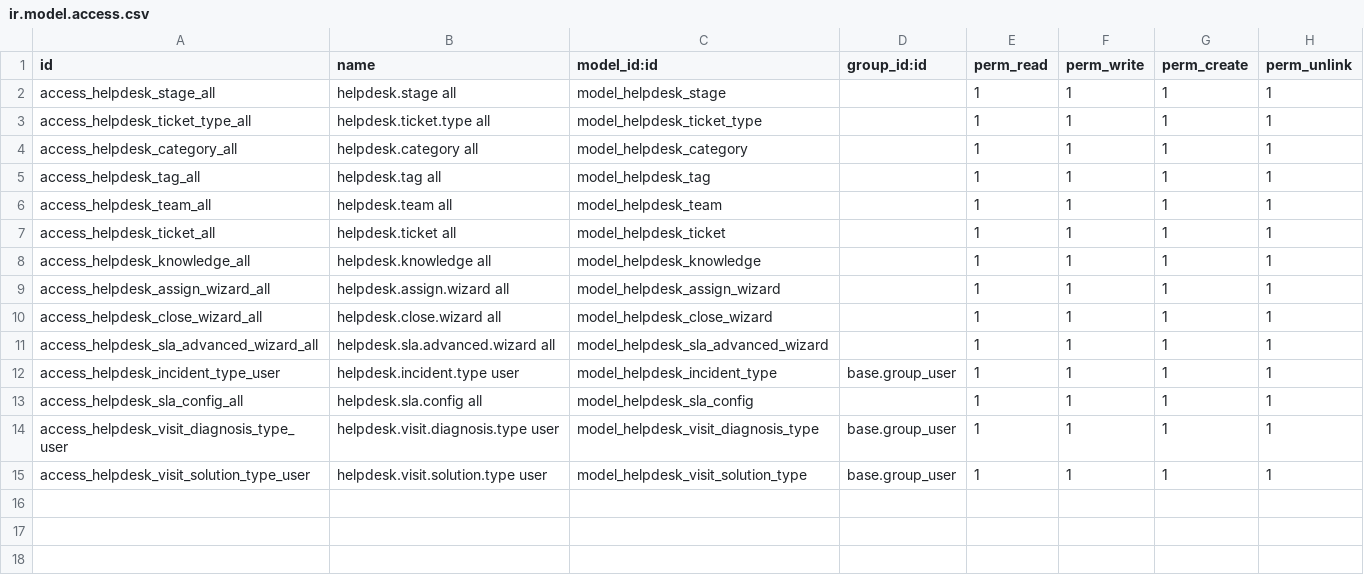
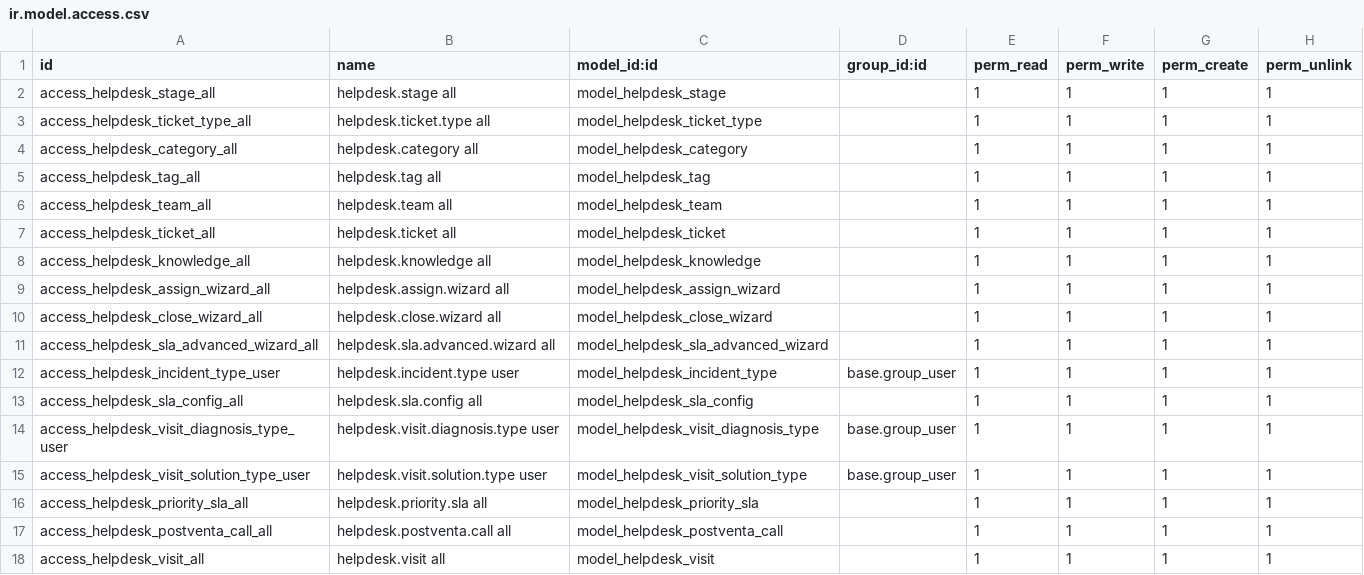
Before and after one commit to jhonnyrf/addons, a CSV file: wigo_helpdesk/security/ir.model.access.csv, drawn as a sheet; the diff names each change by its address in the sheet, - before the commit and + after, or states it on an @@ line.

```diff
--- a/wigo_helpdesk/security/ir.model.access.csv
+++ b/wigo_helpdesk/security/ir.model.access.csv
+row 16: access_helpdesk_priority_sla_all | helpdesk.priority.sla all | model_helpdesk_priority_sla |  | 1 | 1 | 1 | 1
+row 17: access_helpdesk_postventa_call_all | helpdesk.postventa.call all | model_helpdesk_postventa_call |  | 1 | 1 | 1 | 1
+row 18: access_helpdesk_visit_all | helpdesk.visit all | model_helpdesk_visit |  | 1 | 1 | 1 | 1
```
Also changed, not shown: 25 other files.
